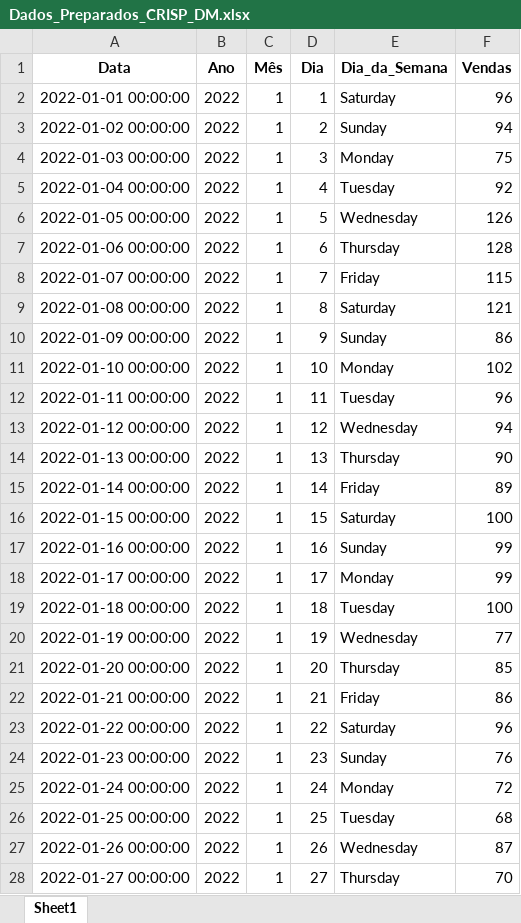
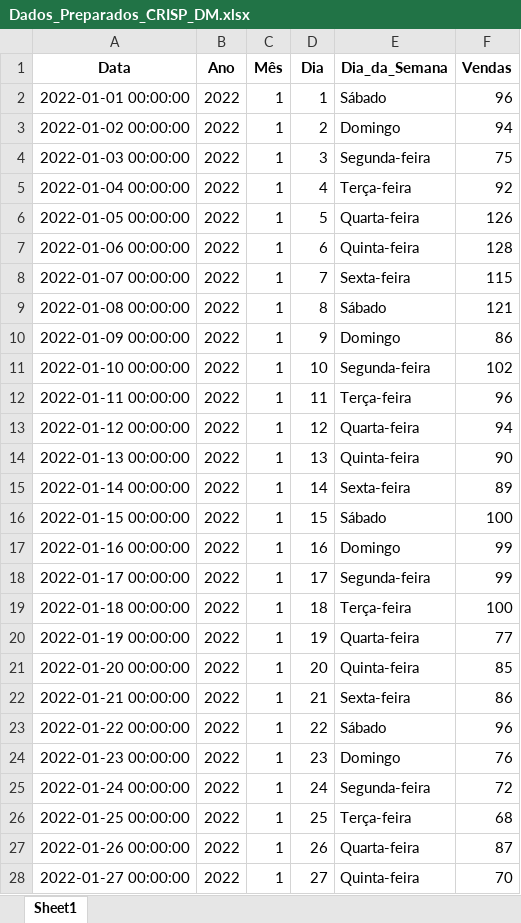
Before and after one commit to Marciorochar/Analise-Preditiva, an Excel workbook: Entrega 2/Preparação de Dados/Dados_Preparados_CRISP_DM.xlsx, sheet Sheet1, drawn as a sheet; only a part is shown; values as stored, in another font and other column widths than the file's, no borders; the diff covers the shown part only; the diff names each change by its address in the sheet, - before the commit and + after, or states it on an @@ line.

Commit message:
Dados em Português

```diff
--- a/Entrega 2/Preparação de Dados/Dados_Preparados_CRISP_DM.xlsx (sheet Sheet1)
+++ b/Entrega 2/Preparação de Dados/Dados_Preparados_CRISP_DM.xlsx (sheet Sheet1)
-E2 (Dia_da_Semana): Saturday
+E2 (Dia_da_Semana): Sábado
-E3 (Dia_da_Semana): Sunday
+E3 (Dia_da_Semana): Domingo
-E4 (Dia_da_Semana): Monday
+E4 (Dia_da_Semana): Segunda-feira
-E5 (Dia_da_Semana): Tuesday
+E5 (Dia_da_Semana): Terça-feira
-E6 (Dia_da_Semana): Wednesday
+E6 (Dia_da_Semana): Quarta-feira
-E7 (Dia_da_Semana): Thursday
+E7 (Dia_da_Semana): Quinta-feira
-E8 (Dia_da_Semana): Friday
+E8 (Dia_da_Semana): Sexta-feira
-E9 (Dia_da_Semana): Saturday
+E9 (Dia_da_Semana): Sábado
-E10 (Dia_da_Semana): Sunday
+E10 (Dia_da_Semana): Domingo
-E11 (Dia_da_Semana): Monday
+E11 (Dia_da_Semana): Segunda-feira
-E12 (Dia_da_Semana): Tuesday
+E12 (Dia_da_Semana): Terça-feira
-E13 (Dia_da_Semana): Wednesday
+E13 (Dia_da_Semana): Quarta-feira
-E14 (Dia_da_Semana): Thursday
+E14 (Dia_da_Semana): Quinta-feira
-E15 (Dia_da_Semana): Friday
+E15 (Dia_da_Semana): Sexta-feira
-E16 (Dia_da_Semana): Saturday
+E16 (Dia_da_Semana): Sábado
-E17 (Dia_da_Semana): Sunday
+E17 (Dia_da_Semana): Domingo
-E18 (Dia_da_Semana): Monday
+E18 (Dia_da_Semana): Segunda-feira
-E19 (Dia_da_Semana): Tuesday
+E19 (Dia_da_Semana): Terça-feira
-E20 (Dia_da_Semana): Wednesday
+E20 (Dia_da_Semana): Quarta-feira
-E21 (Dia_da_Semana): Thursday
+E21 (Dia_da_Semana): Quinta-feira
-E22 (Dia_da_Semana): Friday
+E22 (Dia_da_Semana): Sexta-feira
-E23 (Dia_da_Semana): Saturday
+E23 (Dia_da_Semana): Sábado
-E24 (Dia_da_Semana): Sunday
+E24 (Dia_da_Semana): Domingo
-E25 (Dia_da_Semana): Monday
+E25 (Dia_da_Semana): Segunda-feira
-E26 (Dia_da_Semana): Tuesday
+E26 (Dia_da_Semana): Terça-feira
-E27 (Dia_da_Semana): Wednesday
+E27 (Dia_da_Semana): Quarta-feira
-E28 (Dia_da_Semana): Thursday
+E28 (Dia_da_Semana): Quinta-feira
```
Also changed, not shown: 1038 edited cells elsewhere in this sheet.
